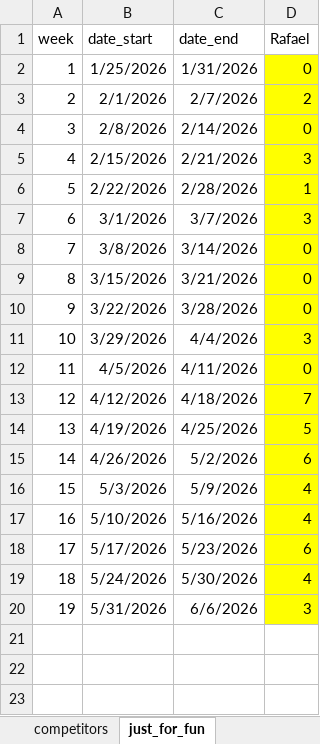
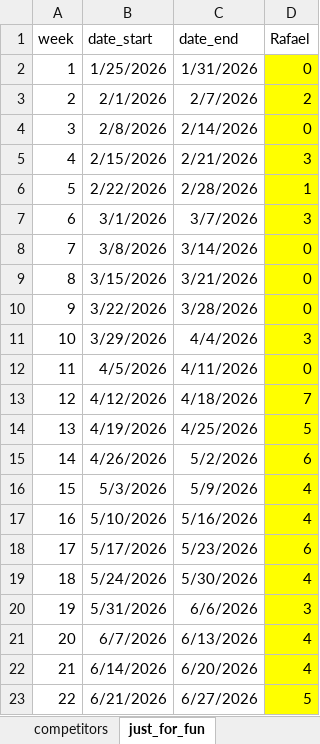
Before and after one commit to tenoriolms/gymrats_dashboard, an Excel workbook: checkin_frequency.xlsx, sheet just_for_fun, drawn as a sheet; values as stored, in another font and other column widths than the file's, no borders; the diff names each change by its address in the sheet, - before the commit and + after, or states it on an @@ line.

```diff
--- a/checkin_frequency.xlsx (sheet just_for_fun)
+++ b/checkin_frequency.xlsx (sheet just_for_fun)
+row 21: 20 | 6/7/2026 | 6/13/2026 | 4
+row 22: 21 | 6/14/2026 | 6/20/2026 | 4
+row 23: 22 | 6/21/2026 | 6/27/2026 | 5
```
Also changed, not shown: sheet competitors.
